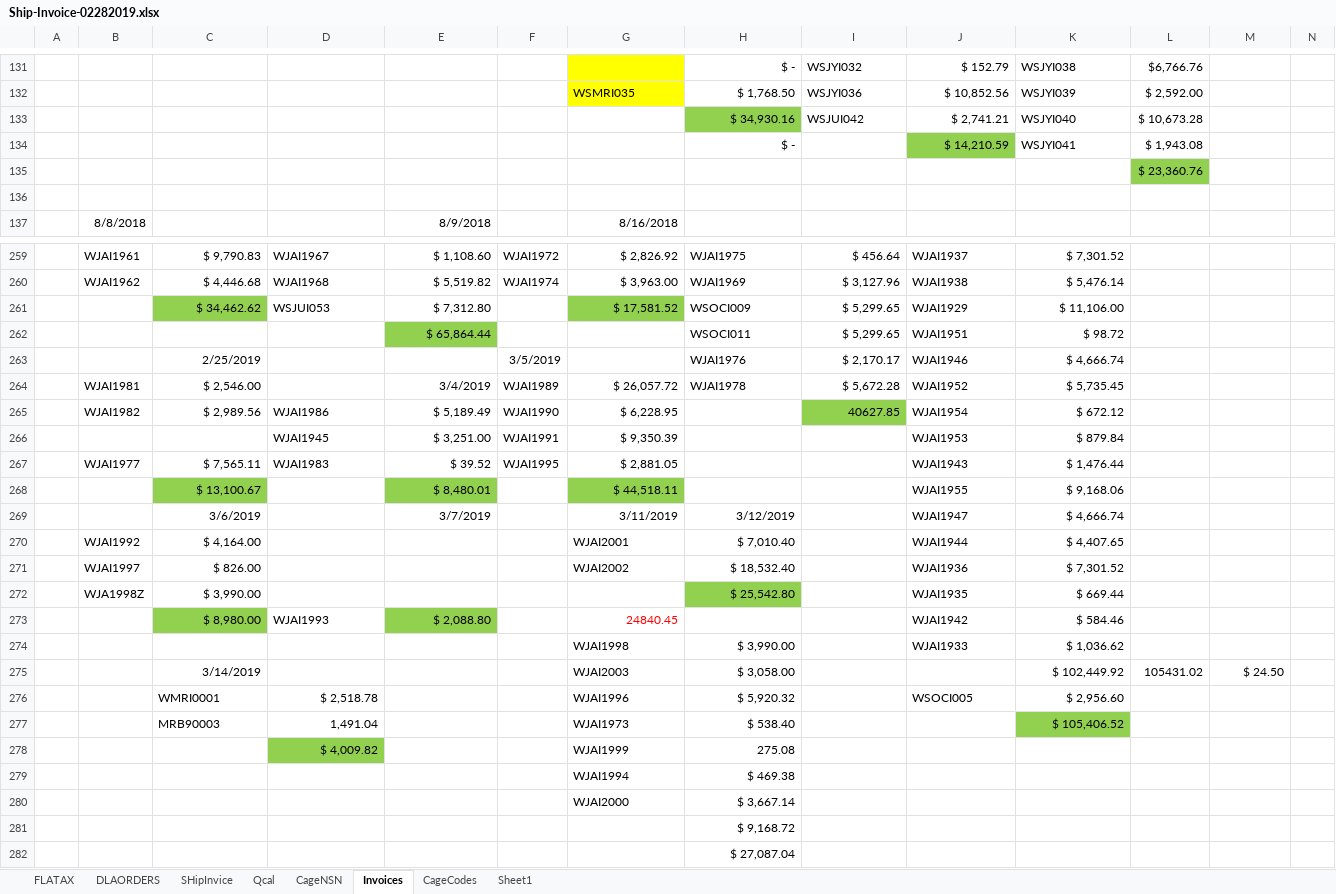
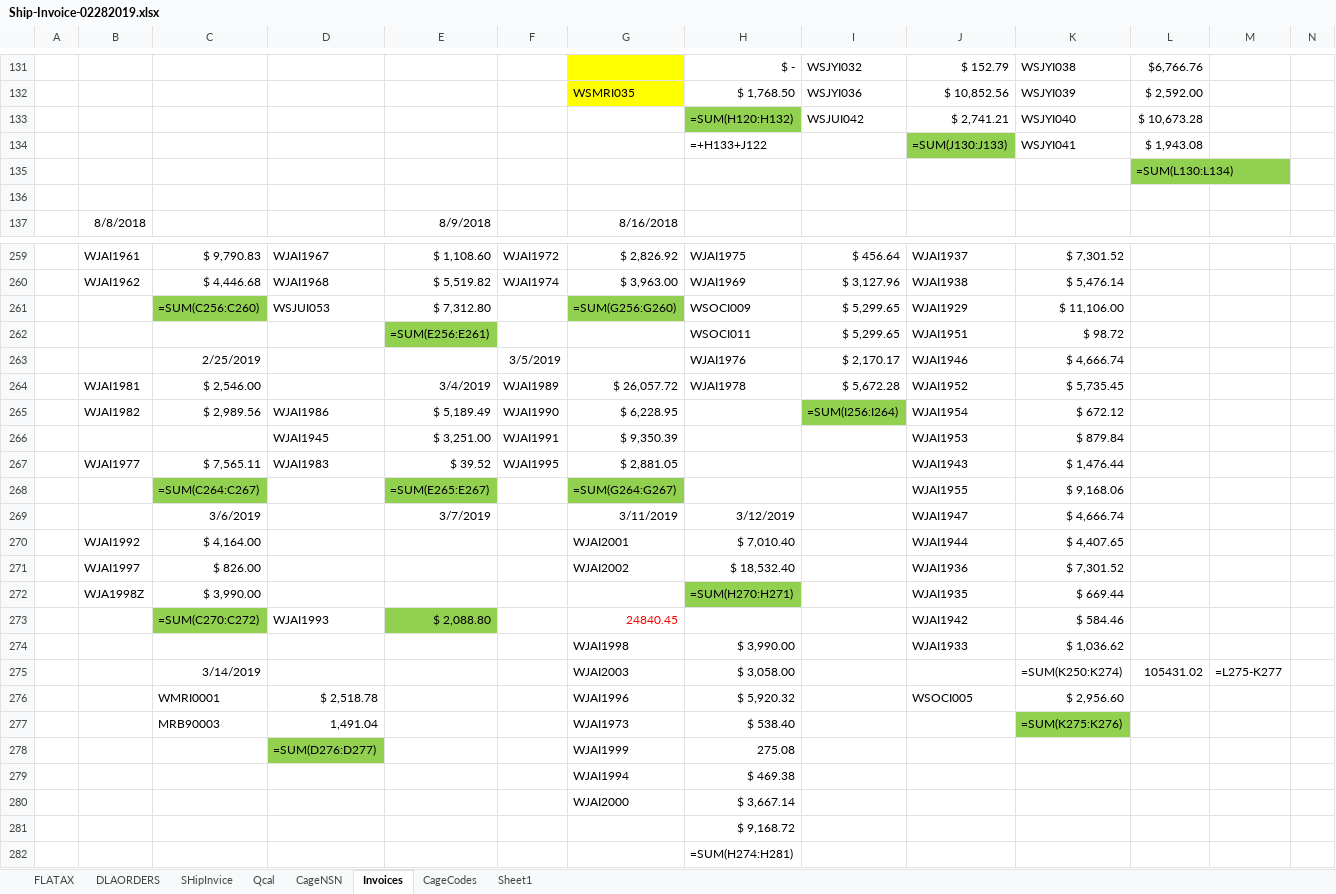
Before and after one commit to KaySea0/WestSim, an Excel workbook: Ship-Invoice-02282019.xlsx, sheet Invoices, drawn as a sheet; only a part is shown, gaps mark what is left out; values as stored, in another font and other column widths than the file's, no borders; formulas without a stored value are shown as written; removed rows and columns are numbered as before the commit, all else as after; rows hold the shown columns only; the diff covers the shown part only; the diff names each change by its address in the sheet, - before the commit and + after, or states it on an @@ line.

```diff
--- a/Ship-Invoice-02282019.xlsx (sheet Invoices)
+++ b/Ship-Invoice-02282019.xlsx (sheet Invoices)
-H133: $ 34,930.16
+H133: =SUM(H120:H132)
-H134: $ -
+H134: =+H133+J122
-J134: $ 14,210.59
+J134: =SUM(J130:J133)
-L135: $ 23,360.76
+L135: =SUM(L130:L134)
-C261: $ 34,462.62
+C261: =SUM(C256:C260)
-G261: $ 17,581.52
+G261: =SUM(G256:G260)
-E262: $ 65,864.44
+E262: =SUM(E256:E261)
-I265: 40627.85
+I265: =SUM(I256:I264)
-row 268:  |  | $ 13,100.67 |  | $ 8,480.01 |  | $ 44,518.11 |  |  | WJAI1955 | $ 9,168.06
+row 268:  |  | =SUM(C264:C267) |  | =SUM(E265:E267) |  | =SUM(G264:G267) |  |  | WJAI1955 | $ 9,168.06
-H272: $ 25,542.80
+H272: =SUM(H270:H271)
-C273: $ 8,980.00
+C273: =SUM(C270:C272)
-K275: $ 102,449.92
+K275: =SUM(K250:K274)
-M275: $ 24.50
+M275: =L275-K277
-K277: $ 105,406.52
+K277: =SUM(K275:K276)
-D278: $ 4,009.82
+D278: =SUM(D276:D277)
-H282: $ 27,087.04
+H282: =SUM(H274:H281)
```
Also changed, not shown: 4 added rows, 4 removed rows and 99 edited cells elsewhere in this sheet, sheet DLAORDERS, sheet SHipInvice, sheet Qcal, sheet FLATAX, sheet CageCodes, hidden cells, 7 other files.
